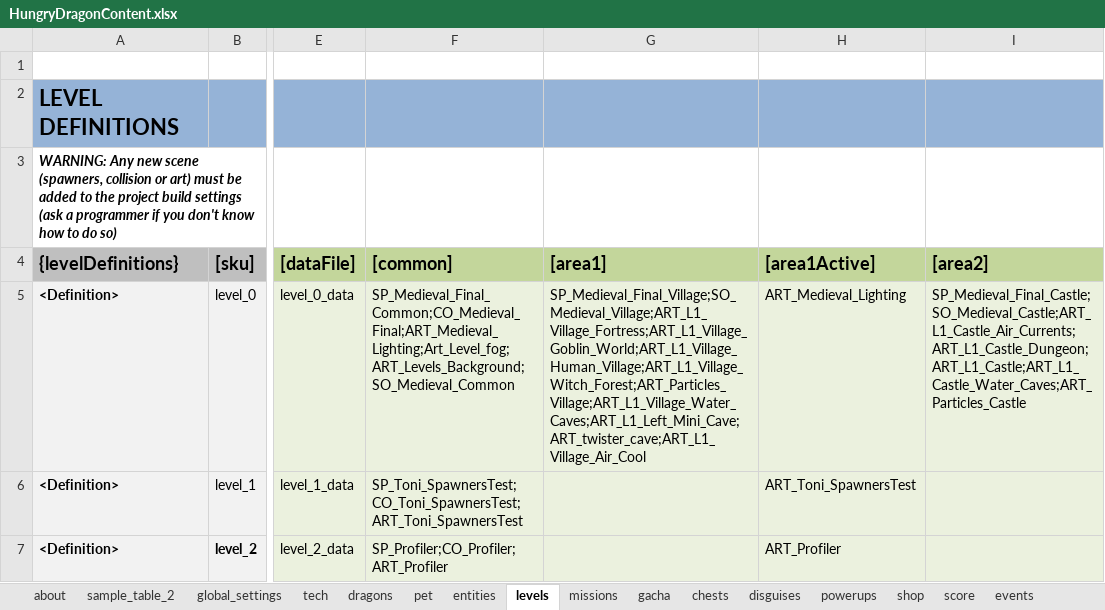
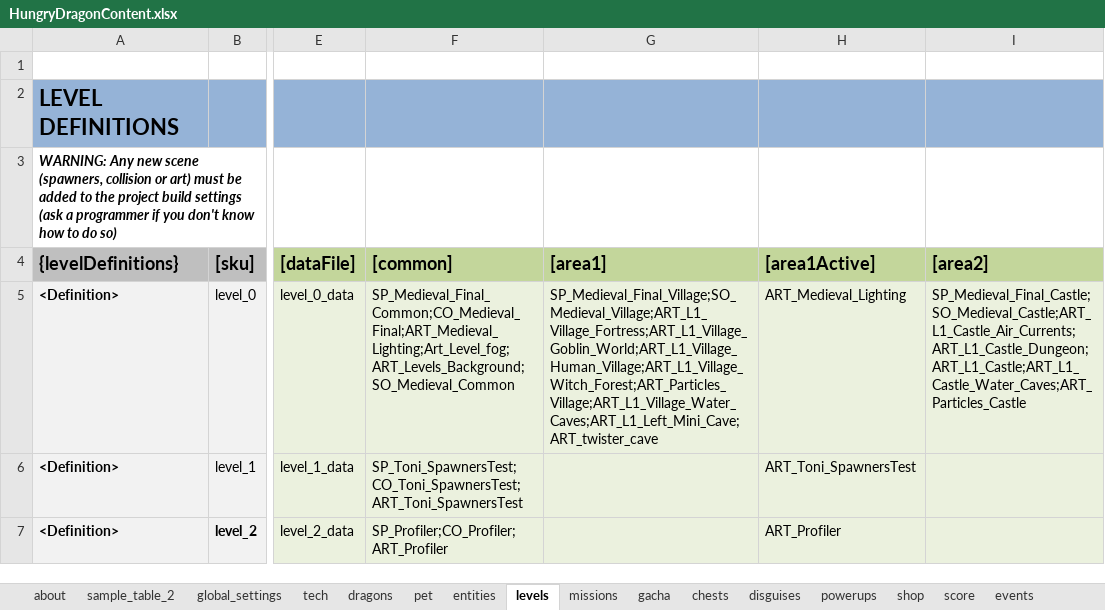
Before and after one commit to nam27062002/hello, an Excel workbook: Docs/Content/HungryDragonContent.xlsx, sheet levels, drawn as a sheet; only a part is shown, gaps mark what is left out; values as stored, in another font and other column widths than the file's, no borders; conditional formats and table styles not drawn; the diff names each change by its address in the sheet, - before the commit and + after, or states it on an @@ line.

```diff
--- a/Docs/Content/HungryDragonContent.xlsx (sheet levels)
+++ b/Docs/Content/HungryDragonContent.xlsx (sheet levels)
-G5 ([area1]): SP_Medieval_Final_Village;SO_Medieval_Village;ART_L1_Village_Fortress;ART_L1_Village_Goblin_World;ART_L1_Village_Human_Village;ART_L1_Village_Witch_Forest;ART_Particles_Village;ART_L1_Village_Water_Caves;ART_L1_Left_Mini_Cave;ART_twister_cave;ART_L1_Village_Air_Cool
+G5 ([area1]): SP_Medieval_Final_Village;SO_Medieval_Village;ART_L1_Village_Fortress;ART_L1_Village_Goblin_World;ART_L1_Village_Human_Village;ART_L1_Village_Witch_Forest;ART_Particles_Village;ART_L1_Village_Water_Caves;ART_L1_Left_Mini_Cave;ART_twister_cave
```
Also changed, not shown: sheet dragons, sheet pet, charts or pictures, 6 other files.
